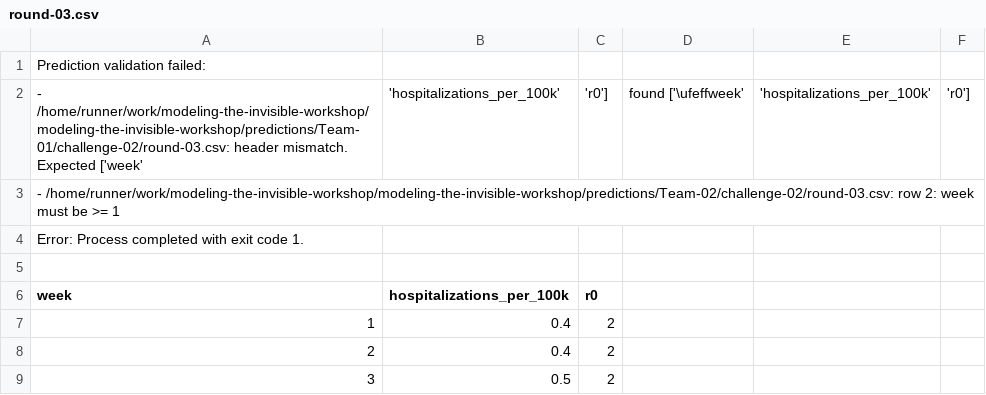
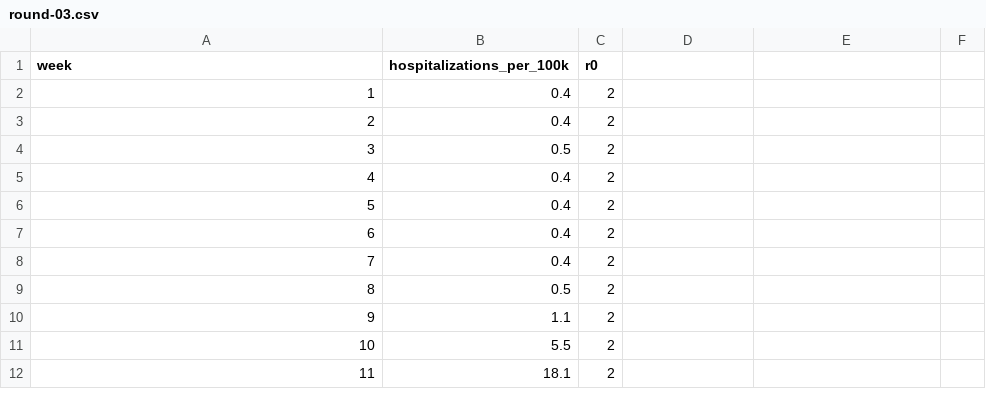
Before and after one commit to jpsluka/modeling-the-invisible-workshop, a CSV file: predictions/Team-01/challenge-02/round-03.csv, drawn as a sheet; only a part is shown; the shorter side is filled out with more unchanged rows; the diff names each change by its address in the sheet, - before the commit and + after, or states it on an @@ line.

Commit message:
Update round-03.csv

```diff
--- a/predictions/Team-01/challenge-02/round-03.csv
+++ b/predictions/Team-01/challenge-02/round-03.csv
-row 1: Prediction validation failed:
-row 2: - /home/runner/work/modeling-the-invisible-workshop/modeling-the-invisible-workshop/predictions/Team-01/challenge-02/round-03.csv: header mismatch. Expected ['week' | 'hospitalizations_per_100k' | 'r0'] | found ['\ufeffweek' | 'hospitalizations_per_100k' | 'r0']
-row 3: - /home/runner/work/modeling-the-invisible-workshop/modeling-the-invisible-workshop/predictions/Team-02/challenge-02/round-03.csv: row 2: week must be >= 1
-row 4: Error: Process completed with exit code 1.
-row 5: (empty)
```
